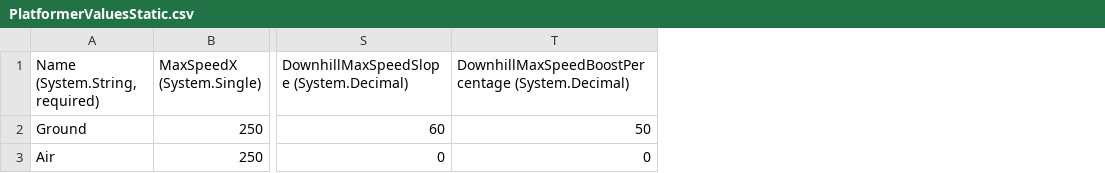
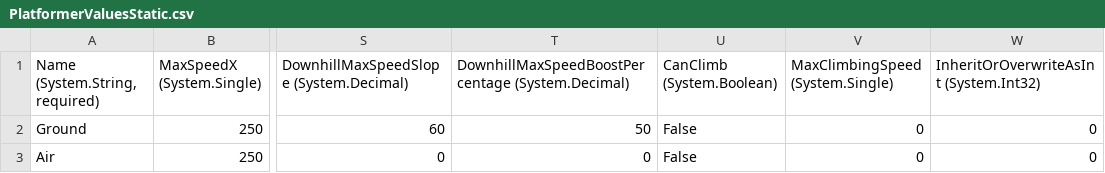
Before and after one commit to vchelaru/FlatRedBall, a CSV file: Samples/Platformer/DialogBoxDemo/DialogBoxDemo/Content/Entities/Npc/PlatformerValuesStatic.csv, drawn as a sheet; only a part is shown, gaps mark what is left out; the diff names each change by its address in the sheet, - before the commit and + after, or states it on an @@ line.

Commit message:
Updated DialogBoxDemo to latest FRB.

```diff
--- a/Samples/Platformer/DialogBoxDemo/DialogBoxDemo/Content/Entities/Npc/PlatformerValuesStatic.csv
+++ b/Samples/Platformer/DialogBoxDemo/DialogBoxDemo/Content/Entities/Npc/PlatformerValuesStatic.csv
+column U (CanClimb (System.Boolean)), rows 2-3: False | False
+column V (MaxClimbingSpeed (System.Single)), rows 2-3: 0 | 0
+column W, rows 1-3: InheritOrOverwriteAsInt (System.Int32) | 0 | 0
```
Also changed, not shown: 35 other files.
